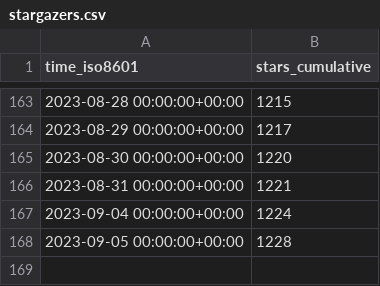
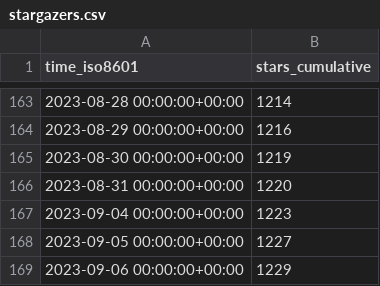
Before and after one commit to Pythagora-io/pythagora, a CSV file: Pythagora-io/pythagora/ghrs-data/stargazers.csv, drawn as a sheet; only a part is shown, gaps mark what is left out; the diff covers the shown part only.

```diff
--- a/Pythagora-io/pythagora/ghrs-data/stargazers.csv
+++ b/Pythagora-io/pythagora/ghrs-data/stargazers.csv
@@ -163,6 +163,7 @@ time_iso8601,stars_cumulative
-2023-08-28 00:00:00+00:00,1215
-2023-08-29 00:00:00+00:00,1217
-2023-08-30 00:00:00+00:00,1220
-2023-08-31 00:00:00+00:00,1221
-2023-09-04 00:00:00+00:00,1224
-2023-09-05 00:00:00+00:00,1228
+2023-08-28 00:00:00+00:00,1214
+2023-08-29 00:00:00+00:00,1216
+2023-08-30 00:00:00+00:00,1219
+2023-08-31 00:00:00+00:00,1220
+2023-09-04 00:00:00+00:00,1223
+2023-09-05 00:00:00+00:00,1227
+2023-09-06 00:00:00+00:00,1229
```
Also changed, not shown: 27 edited cells elsewhere in this file.
